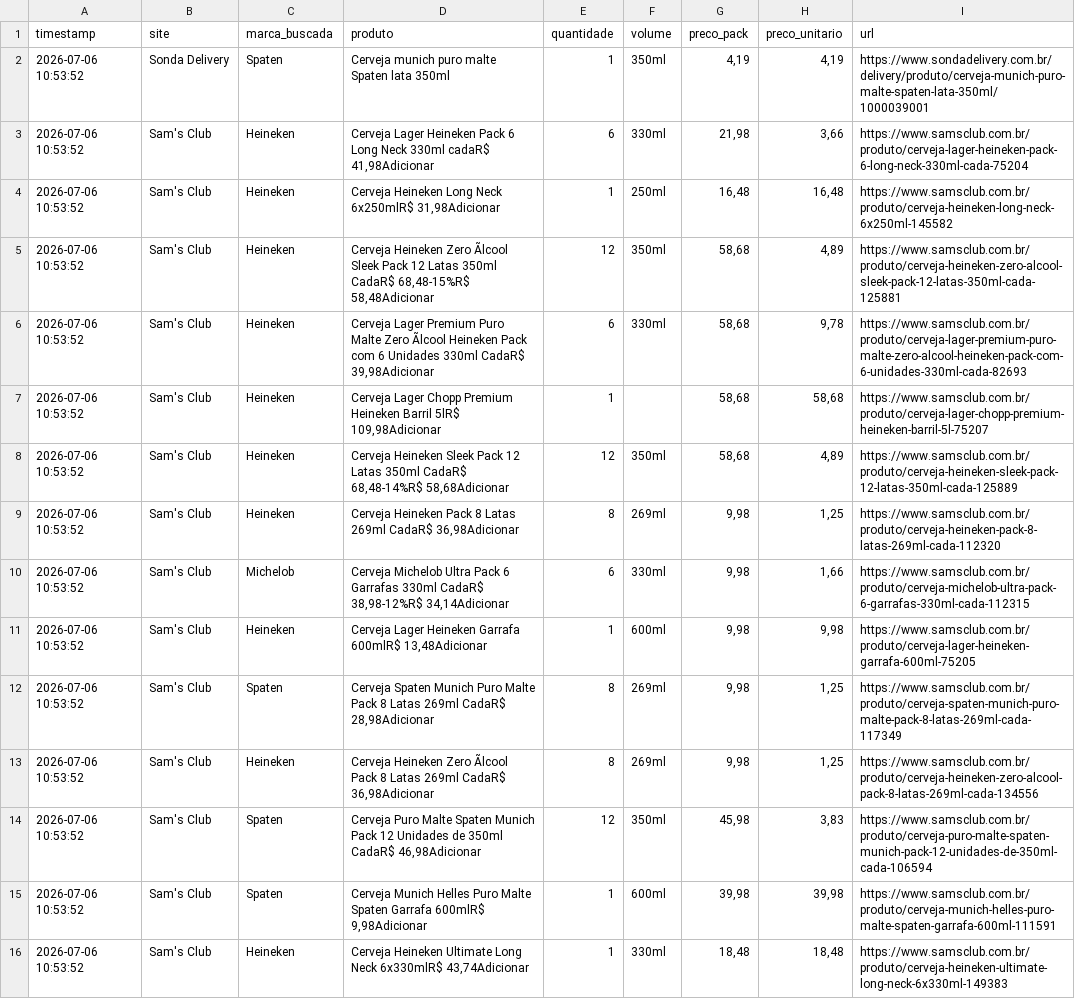
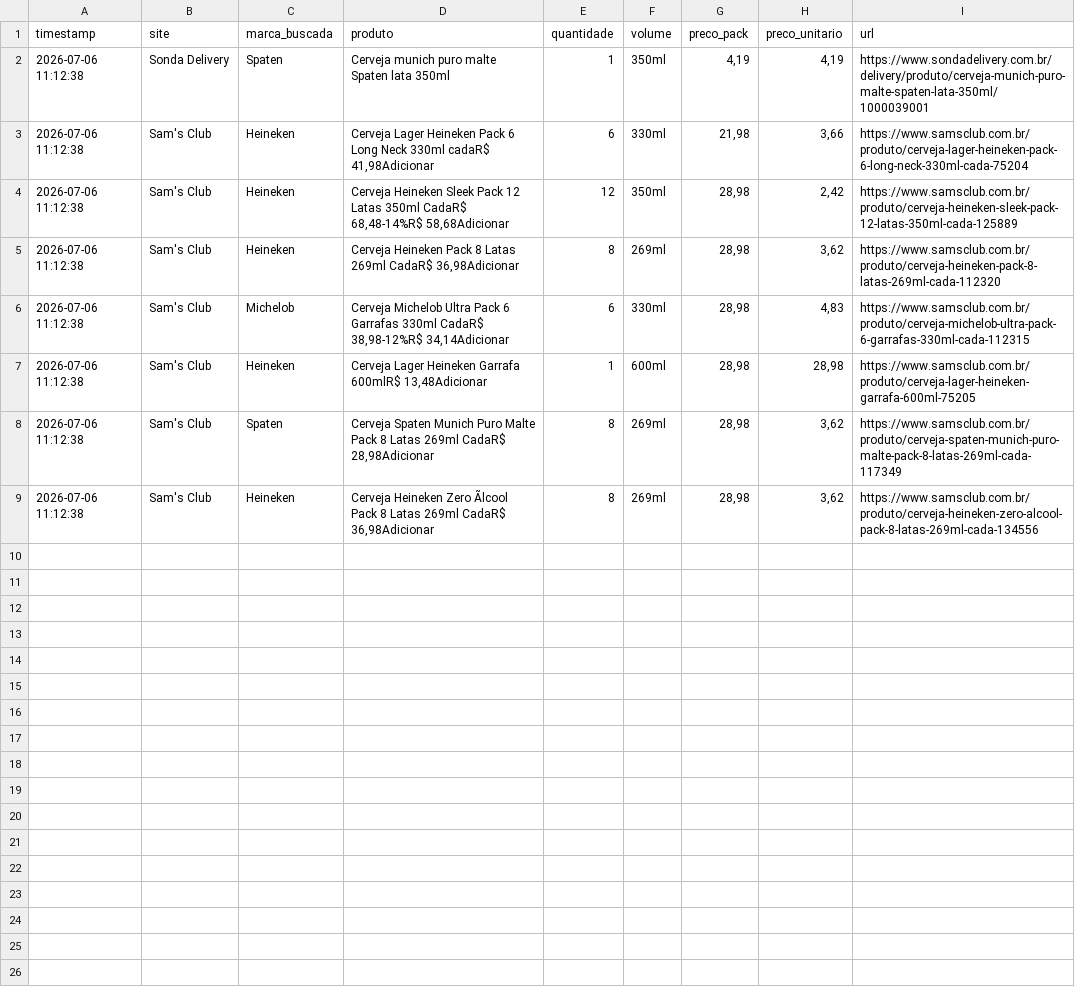
Before and after one commit to ricardotakeya-boop/cerveja-monitor, a CSV file: data/precos_20260706.csv, drawn as a sheet; removed rows and columns are numbered as before the commit, all else as after; the diff names each change by its address in the sheet, - before the commit and + after, or states it on an @@ line.

```diff
--- a/data/precos_20260706.csv
+++ b/data/precos_20260706.csv
-A2:A3 (timestamp): 2026-07-06 10:53:52
+A2:A3 (timestamp): 2026-07-06 11:12:38
-row 4: 2026-07-06 10:53:52 | Sam's Club | Heineken | Cerveja Heineken Long Neck 6x250mlR$ 31,98Adicionar | 1 | 250ml | 16,48 | 16,48 | https://www.samsclub.com.br/produto/cerveja-heineken-long-neck-6x250ml-145582
-row 5: 2026-07-06 10:53:52 | Sam's Club | Heineken | Cerveja Heineken Zero Ãlcool Sleek Pack 12 Latas 350ml CadaR$ 68,48-15%R$ 58,48Adicionar | 12 | 350ml | 58,68 | 4,89 | https://www.samsclub.com.br/produto/cerveja-heineken-zero-alcool-sleek-pack-12-latas-350ml-cada-125881
-row 6: 2026-07-06 10:53:52 | Sam's Club | Heineken | Cerveja Lager Premium Puro Malte Zero Ãlcool Heineken Pack com 6 Unidades 330ml CadaR$ 39,98Adicionar | 6 | 330ml | 58,68 | 9,78 | https://www.samsclub.com.br/produto/cerveja-lager-premium-puro-malte-zero-alcool-heineken-pack-com-6-unidades-330ml-cada-82693
-row 7: 2026-07-06 10:53:52 | Sam's Club | Heineken | Cerveja Lager Chopp Premium Heineken Barril 5lR$ 109,98Adicionar | 1 |  | 58,68 | 58,68 | https://www.samsclub.com.br/produto/cerveja-lager-chopp-premium-heineken-barril-5l-75207
-A4:A9 (timestamp): 2026-07-06 10:53:52
+A4:A9 (timestamp): 2026-07-06 11:12:38
-G4 (preco_pack): 58,68
+G4 (preco_pack): 28,98
-H4 (preco_unitario): 4,89
+H4 (preco_unitario): 2,42
-G5:G9 (preco_pack): 9,98
+G5:G9 (preco_pack): 28,98
-H5 (preco_unitario): 1,25
+H5 (preco_unitario): 3,62
-H6 (preco_unitario): 1,66
+H6 (preco_unitario): 4,83
-H7 (preco_unitario): 9,98
+H7 (preco_unitario): 28,98
-H8:H9 (preco_unitario): 1,25
+H8:H9 (preco_unitario): 3,62
-row 14: 2026-07-06 10:53:52 | Sam's Club | Spaten | Cerveja Puro Malte Spaten Munich Pack 12 Unidades de 350ml CadaR$ 46,98Adicionar | 12 | 350ml | 45,98 | 3,83 | https://www.samsclub.com.br/produto/cerveja-puro-malte-spaten-munich-pack-12-unidades-de-350ml-cada-106594
-row 15: 2026-07-06 10:53:52 | Sam's Club | Spaten | Cerveja Munich Helles Puro Malte Spaten Garrafa 600mlR$ 9,98Adicionar | 1 | 600ml | 39,98 | 39,98 | https://www.samsclub.com.br/produto/cerveja-munich-helles-puro-malte-spaten-garrafa-600ml-111591
-row 16: 2026-07-06 10:53:52 | Sam's Club | Heineken | Cerveja Heineken Ultimate Long Neck 6x330mlR$ 43,74Adicionar | 1 | 330ml | 18,48 | 18,48 | https://www.samsclub.com.br/produto/cerveja-heineken-ultimate-long-neck-6x330ml-149383
```
Also changed, not shown: data/historico_completo.csv, 1 other file.
